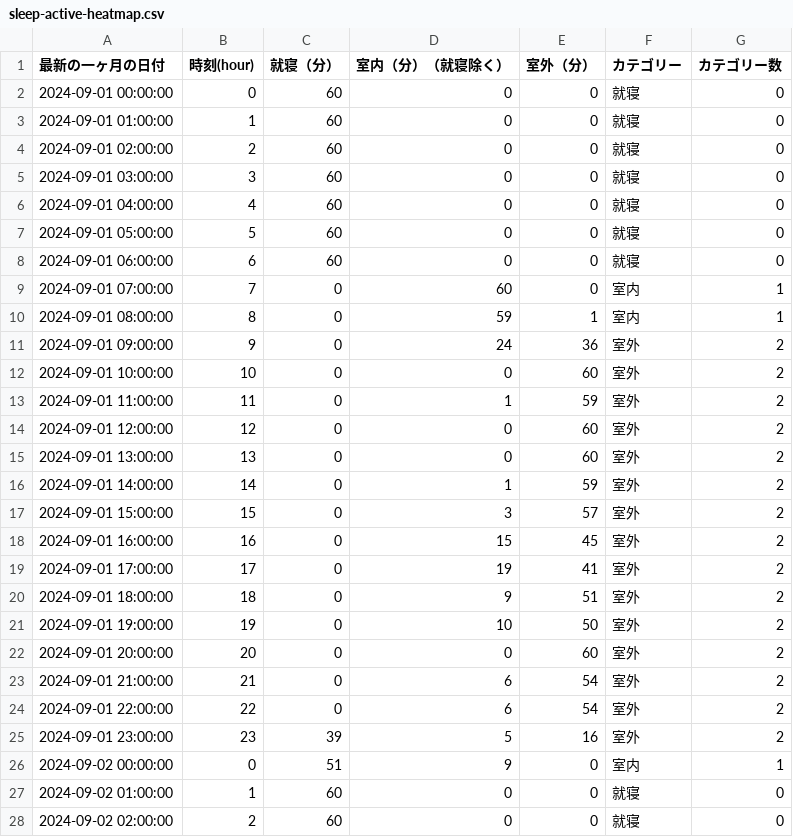
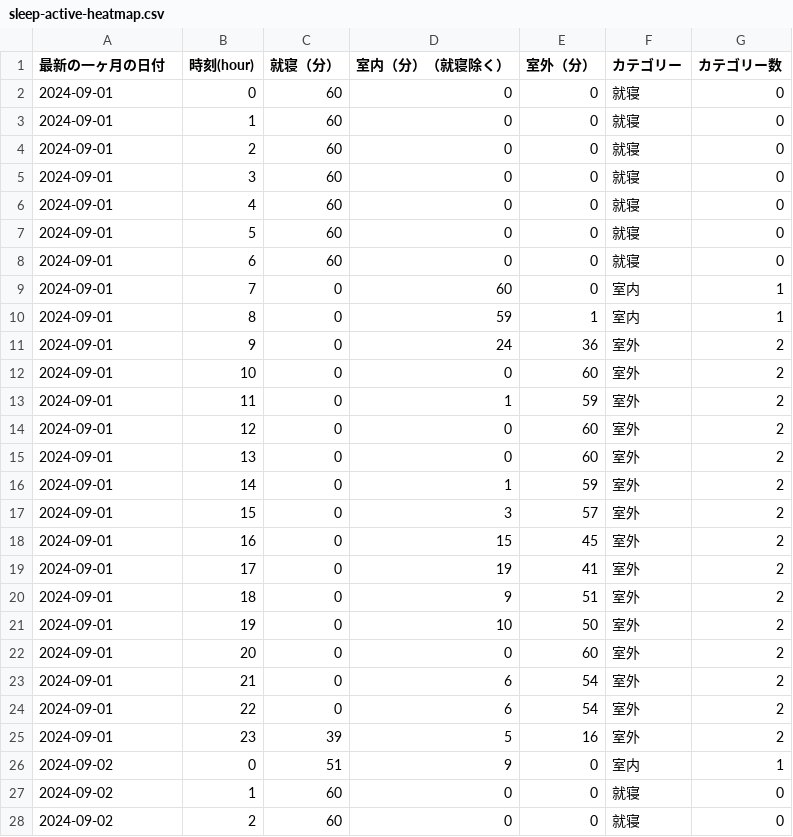
Before and after one commit to koheikobayashi/health-dashboard, a CSV file: data/sleep-active-heatmap.csv, drawn as a sheet; only a part is shown; the diff covers the shown part only.

```diff
--- a/data/sleep-active-heatmap.csv
+++ b/data/sleep-active-heatmap.csv
@@ -1,28 +1,28 @@
 最新の一ヶ月の日付,時刻(hour),就寝（分）,室内（分）（就寝除く）,室外（分）,カテゴリー,カテゴリー数
-2024-09-01 00:00:00,0,60,0,0,就寝,0
-2024-09-01 01:00:00,1,60,0,0,就寝,0
-2024-09-01 02:00:00,2,60,0,0,就寝,0
-2024-09-01 03:00:00,3,60,0,0,就寝,0
-2024-09-01 04:00:00,4,60,0,0,就寝,0
-2024-09-01 05:00:00,5,60,0,0,就寝,0
-2024-09-01 06:00:00,6,60,0,0,就寝,0
-2024-09-01 07:00:00,7,0,60,0,室内,1
-2024-09-01 08:00:00,8,0,59,1,室内,1
-2024-09-01 09:00:00,9,0,24,36,室外,2
-2024-09-01 10:00:00,10,0,0,60,室外,2
-2024-09-01 11:00:00,11,0,1,59,室外,2
-2024-09-01 12:00:00,12,0,0,60,室外,2
-2024-09-01 13:00:00,13,0,0,60,室外,2
-2024-09-01 14:00:00,14,0,1,59,室外,2
-2024-09-01 15:00:00,15,0,3,57,室外,2
-2024-09-01 16:00:00,16,0,15,45,室外,2
-2024-09-01 17:00:00,17,0,19,41,室外,2
-2024-09-01 18:00:00,18,0,9,51,室外,2
-2024-09-01 19:00:00,19,0,10,50,室外,2
-2024-09-01 20:00:00,20,0,0,60,室外,2
-2024-09-01 21:00:00,21,0,6,54,室外,2
-2024-09-01 22:00:00,22,0,6,54,室外,2
-2024-09-01 23:00:00,23,39,5,16,室外,2
-2024-09-02 00:00:00,0,51,9,0,室内,1
-2024-09-02 01:00:00,1,60,0,0,就寝,0
-2024-09-02 02:00:00,2,60,0,0,就寝,0
+2024-09-01,0,60,0,0,就寝,0
+2024-09-01,1,60,0,0,就寝,0
+2024-09-01,2,60,0,0,就寝,0
+2024-09-01,3,60,0,0,就寝,0
+2024-09-01,4,60,0,0,就寝,0
+2024-09-01,5,60,0,0,就寝,0
+2024-09-01,6,60,0,0,就寝,0
+2024-09-01,7,0,60,0,室内,1
+2024-09-01,8,0,59,1,室内,1
+2024-09-01,9,0,24,36,室外,2
+2024-09-01,10,0,0,60,室外,2
+2024-09-01,11,0,1,59,室外,2
+2024-09-01,12,0,0,60,室外,2
+2024-09-01,13,0,0,60,室外,2
+2024-09-01,14,0,1,59,室外,2
+2024-09-01,15,0,3,57,室外,2
+2024-09-01,16,0,15,45,室外,2
+2024-09-01,17,0,19,41,室外,2
+2024-09-01,18,0,9,51,室外,2
+2024-09-01,19,0,10,50,室外,2
+2024-09-01,20,0,0,60,室外,2
+2024-09-01,21,0,6,54,室外,2
+2024-09-01,22,0,6,54,室外,2
+2024-09-01,23,39,5,16,室外,2
+2024-09-02,0,51,9,0,室内,1
+2024-09-02,1,60,0,0,就寝,0
+2024-09-02,2,60,0,0,就寝,0
```
Also changed, not shown: 117 edited cells elsewhere in this file, 6 other files.
